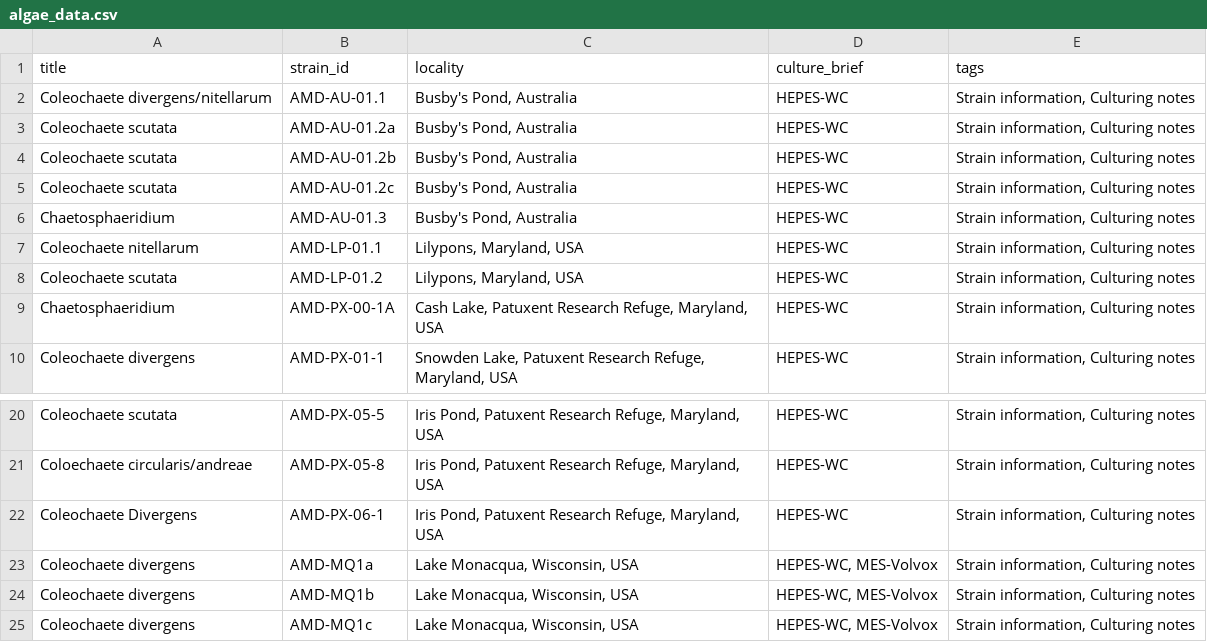
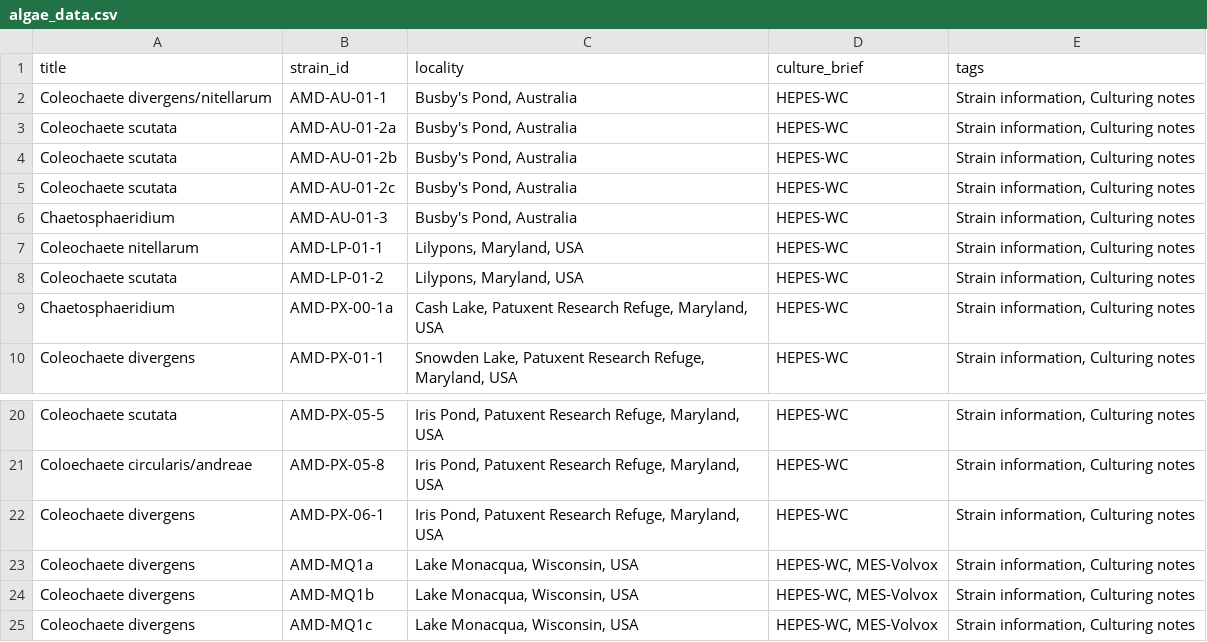
Before and after one commit to danoff-umd/Coleochaete, a CSV file: algae_data.csv, drawn as a sheet; only a part is shown, gaps mark what is left out.

Commit message:
Add files via upload

```diff
--- a/algae_data.csv
+++ b/algae_data.csv
@@ -1,10 +1,10 @@
 title,strain_id,locality,culture_brief,tags
-Coleochaete divergens/nitellarum,AMD-AU-01.1,"Busby's Pond, Australia",HEPES-WC,"Strain information, Culturing notes"
-Coleochaete scutata,AMD-AU-01.2a,"Busby's Pond, Australia",HEPES-WC,"Strain information, Culturing notes"
-Coleochaete scutata,AMD-AU-01.2b,"Busby's Pond, Australia",HEPES-WC,"Strain information, Culturing notes"
-Coleochaete scutata,AMD-AU-01.2c,"Busby's Pond, Australia",HEPES-WC,"Strain information, Culturing notes"
-Chaetosphaeridium,AMD-AU-01.3,"Busby's Pond, Australia",HEPES-WC,"Strain information, Culturing notes"
-Coleochaete nitellarum,AMD-LP-01.1,"Lilypons, Maryland, USA",HEPES-WC,"Strain information, Culturing notes"
-Coleochaete scutata,AMD-LP-01.2,"Lilypons, Maryland, USA",HEPES-WC,"Strain information, Culturing notes"
-Chaetosphaeridium,AMD-PX-00-1A,"Cash Lake, Patuxent Research Refuge, Maryland, USA",HEPES-WC,"Strain information, Culturing notes"
+Coleochaete divergens/nitellarum,AMD-AU-01-1,"Busby's Pond, Australia",HEPES-WC,"Strain information, Culturing notes"
+Coleochaete scutata,AMD-AU-01-2a,"Busby's Pond, Australia",HEPES-WC,"Strain information, Culturing notes"
+Coleochaete scutata,AMD-AU-01-2b,"Busby's Pond, Australia",HEPES-WC,"Strain information, Culturing notes"
+Coleochaete scutata,AMD-AU-01-2c,"Busby's Pond, Australia",HEPES-WC,"Strain information, Culturing notes"
+Chaetosphaeridium,AMD-AU-01-3,"Busby's Pond, Australia",HEPES-WC,"Strain information, Culturing notes"
+Coleochaete nitellarum,AMD-LP-01-1,"Lilypons, Maryland, USA",HEPES-WC,"Strain information, Culturing notes"
+Coleochaete scutata,AMD-LP-01-2,"Lilypons, Maryland, USA",HEPES-WC,"Strain information, Culturing notes"
+Chaetosphaeridium,AMD-PX-00-1a,"Cash Lake, Patuxent Research Refuge, Maryland, USA",HEPES-WC,"Strain information, Culturing notes"
 Coleochaete divergens,AMD-PX-01-1,"Snowden Lake, Patuxent Research Refuge, Maryland, USA",HEPES-WC,"Strain information, Culturing notes"
@@ -21,3 +21,3 @@ Coleochaete scutata,AMD-PX-05-5,"Iris Pond, Patuxent Research Refuge, Maryland,
 Coloechaete circularis/andreae,AMD-PX-05-8,"Iris Pond, Patuxent Research Refuge, Maryland, USA",HEPES-WC,"Strain information, Culturing notes"
-Coleochaete Divergens,AMD-PX-06-1,"Iris Pond, Patuxent Research Refuge, Maryland, USA",HEPES-WC,"Strain information, Culturing notes"
+Coleochaete divergens,AMD-PX-06-1,"Iris Pond, Patuxent Research Refuge, Maryland, USA",HEPES-WC,"Strain information, Culturing notes"
 Coleochaete divergens,AMD-MQ1a,"Lake Monacqua, Wisconsin, USA","HEPES-WC, MES-Volvox","Strain information, Culturing notes"
```
